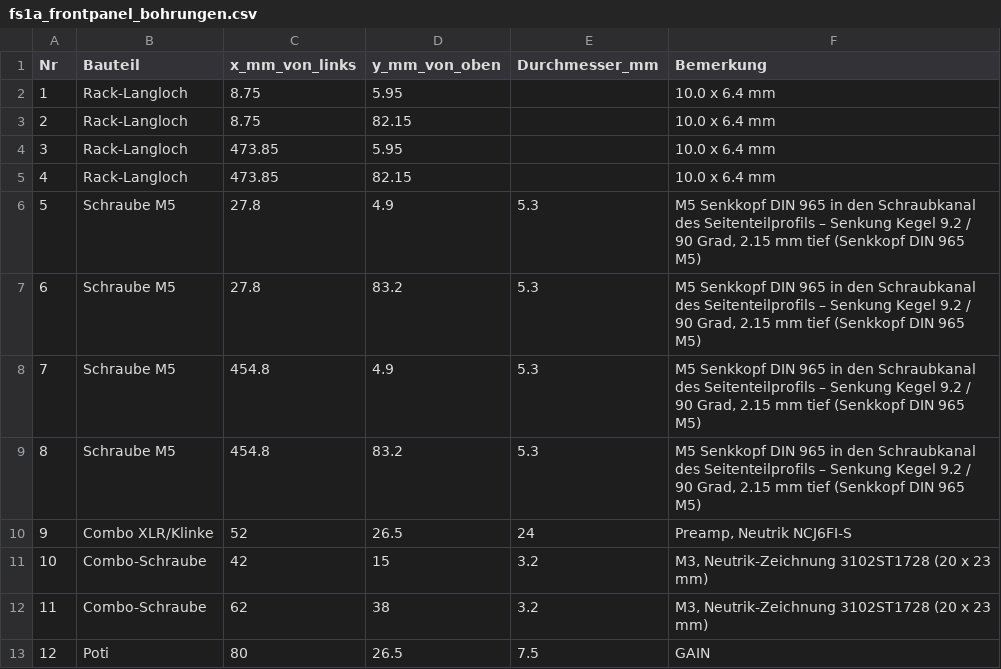
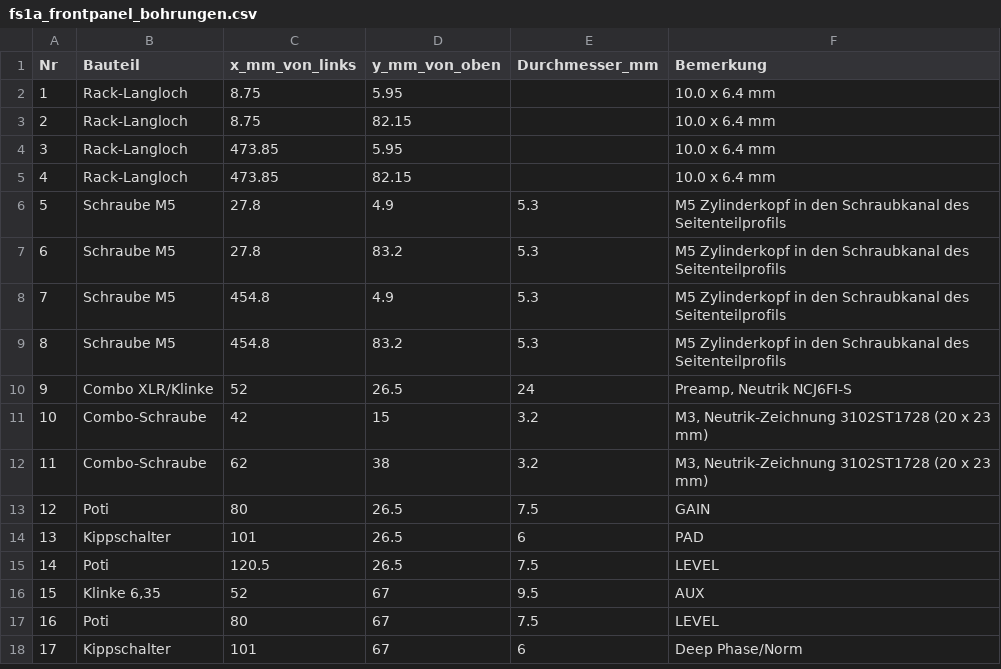
Before and after one commit to dslmande/Casedesigns, a CSV file: FS-1A-Frequency-Shifter/fs1a_frontpanel_bohrungen.csv, drawn as a sheet; only a part is shown; the shorter side is filled out with more unchanged rows.

```diff
--- a/FS-1A-Frequency-Shifter/fs1a_frontpanel_bohrungen.csv
+++ b/FS-1A-Frequency-Shifter/fs1a_frontpanel_bohrungen.csv
@@ -5,6 +5,6 @@ Nr;Bauteil;x_mm_von_links;y_mm_von_oben;Durchmesser_mm;Bemerkung
 4;Rack-Langloch;473.85;82.15;;10.0 x 6.4 mm
-5;Schraube M5;27.8;4.9;5.3;M5 Senkkopf DIN 965 in den Schraubkanal des Seitenteilprofils – Senkung Kegel 9.2 / 90 Grad, 2.15 mm tief (Senkkopf DIN 965 M5)
-6;Schraube M5;27.8;83.2;5.3;M5 Senkkopf DIN 965 in den Schraubkanal des Seitenteilprofils – Senkung Kegel 9.2 / 90 Grad, 2.15 mm tief (Senkkopf DIN 965 M5)
-7;Schraube M5;454.8;4.9;5.3;M5 Senkkopf DIN 965 in den Schraubkanal des Seitenteilprofils – Senkung Kegel 9.2 / 90 Grad, 2.15 mm tief (Senkkopf DIN 965 M5)
-8;Schraube M5;454.8;83.2;5.3;M5 Senkkopf DIN 965 in den Schraubkanal des Seitenteilprofils – Senkung Kegel 9.2 / 90 Grad, 2.15 mm tief (Senkkopf DIN 965 M5)
+5;Schraube M5;27.8;4.9;5.3;M5 Zylinderkopf in den Schraubkanal des Seitenteilprofils
+6;Schraube M5;27.8;83.2;5.3;M5 Zylinderkopf in den Schraubkanal des Seitenteilprofils
+7;Schraube M5;454.8;4.9;5.3;M5 Zylinderkopf in den Schraubkanal des Seitenteilprofils
+8;Schraube M5;454.8;83.2;5.3;M5 Zylinderkopf in den Schraubkanal des Seitenteilprofils
 9;Combo XLR/Klinke;52;26.5;24;Preamp, Neutrik NCJ6FI-S
```
Also changed, not shown: 12 other files.
